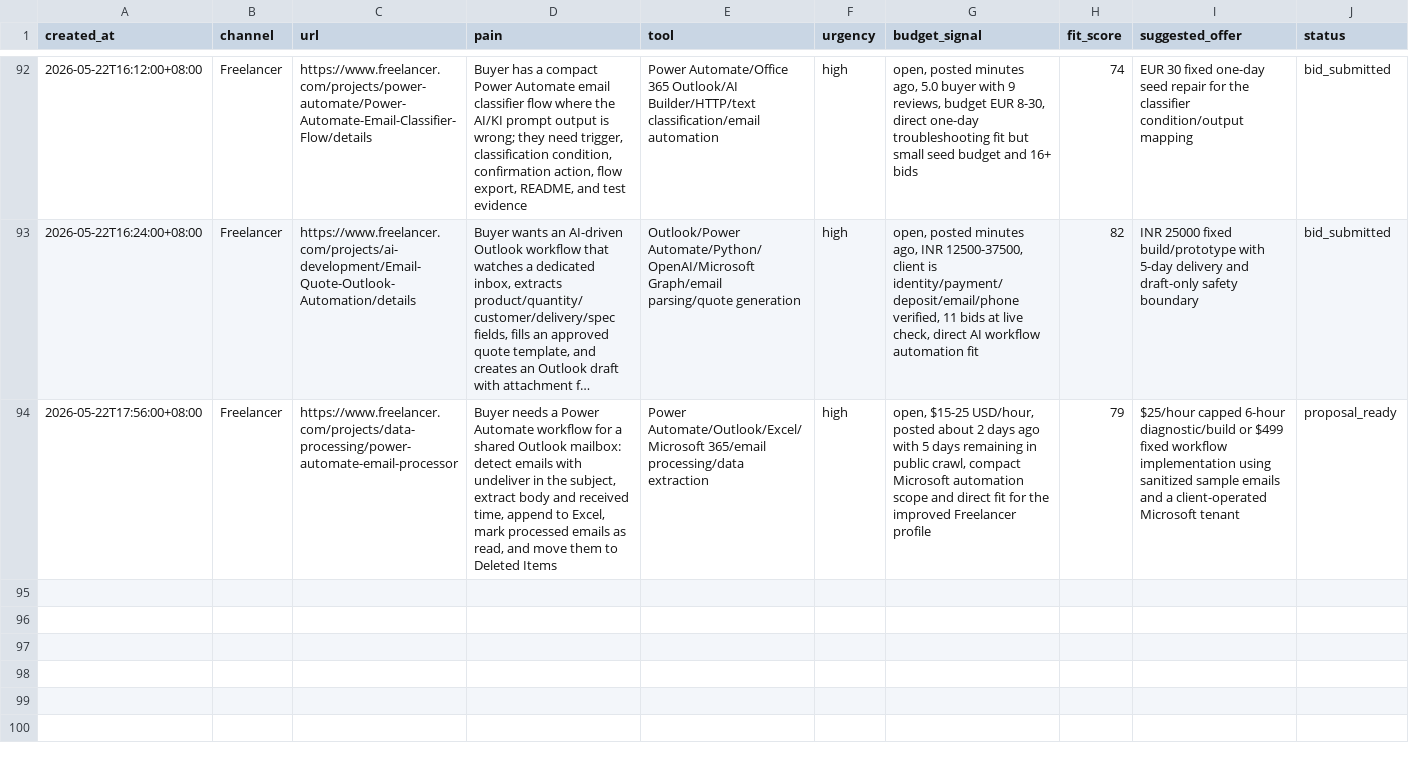
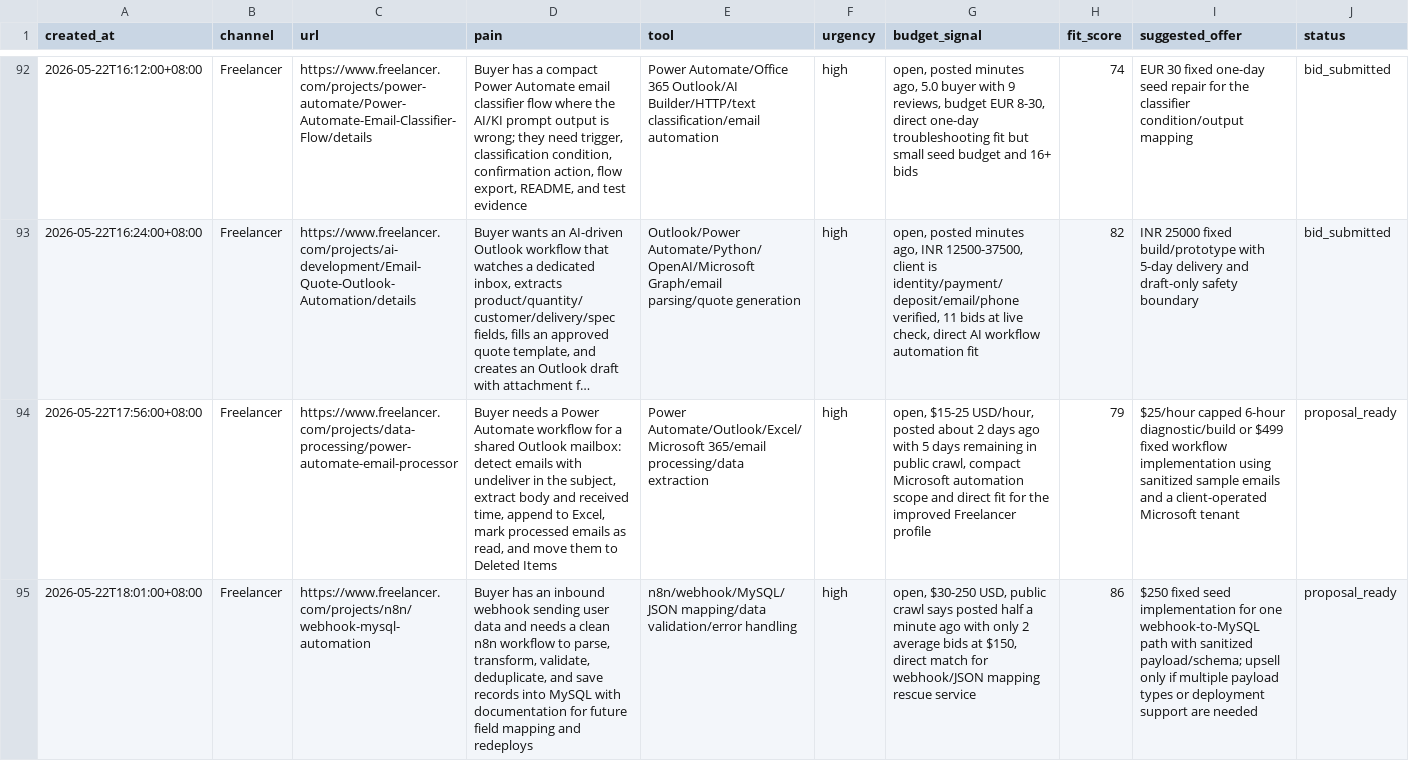
Before and after one commit to butianhua4/ai-agent-debug-kit, a CSV file: ops/48h/LEAD_CANDIDATES.csv, drawn as a sheet; only a part is shown, gaps mark what is left out; long unchanged cells end in …; rows hold the shown columns only; the diff names each change by its address in the sheet, - before the commit and + after, or states it on an @@ line.

Commit message:
Add n8n webhook MySQL proposal

```diff
--- a/ops/48h/LEAD_CANDIDATES.csv
+++ b/ops/48h/LEAD_CANDIDATES.csv
+row 95: 2026-05-22T18:01:00+08:00 | Freelancer | https://www.freelancer.com/projects/n8n/webhook-mysql-automation | Buyer has an inbound webhook sending user data and needs a clean n8n workflow to parse, transform, validate, deduplicate, and save records into MySQL with documentation for future field mapping and redeploys | n8n/webhook/MySQL/JSON mapping/data validation/error handling | high | open, $30-250 USD, public crawl says posted half a minute ago with only 2 average bids at $150, direct match for webhook/JSON mapping rescue service | 86 | $250 fixed seed implementation for one webhook-to-MySQL path with sanitized payload/schema; upsell only if multiple payload types or deployment support are needed | proposal_ready
```
Also changed, not shown: 3 other files.
